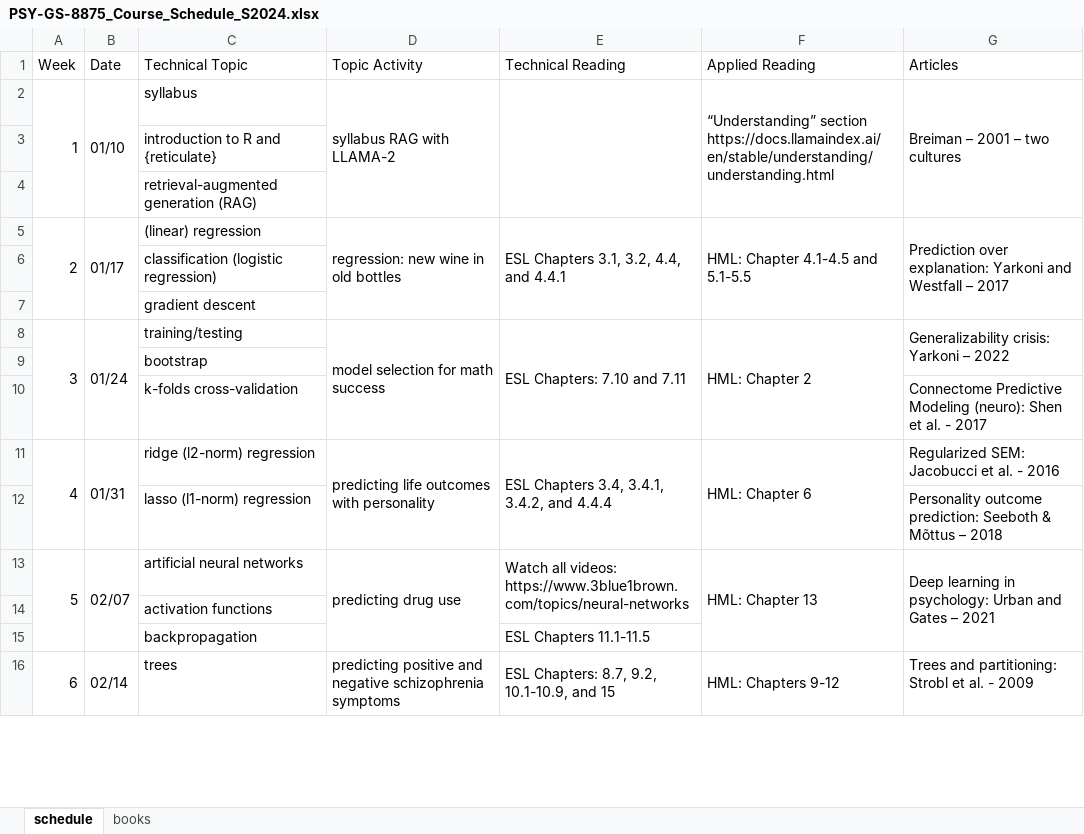
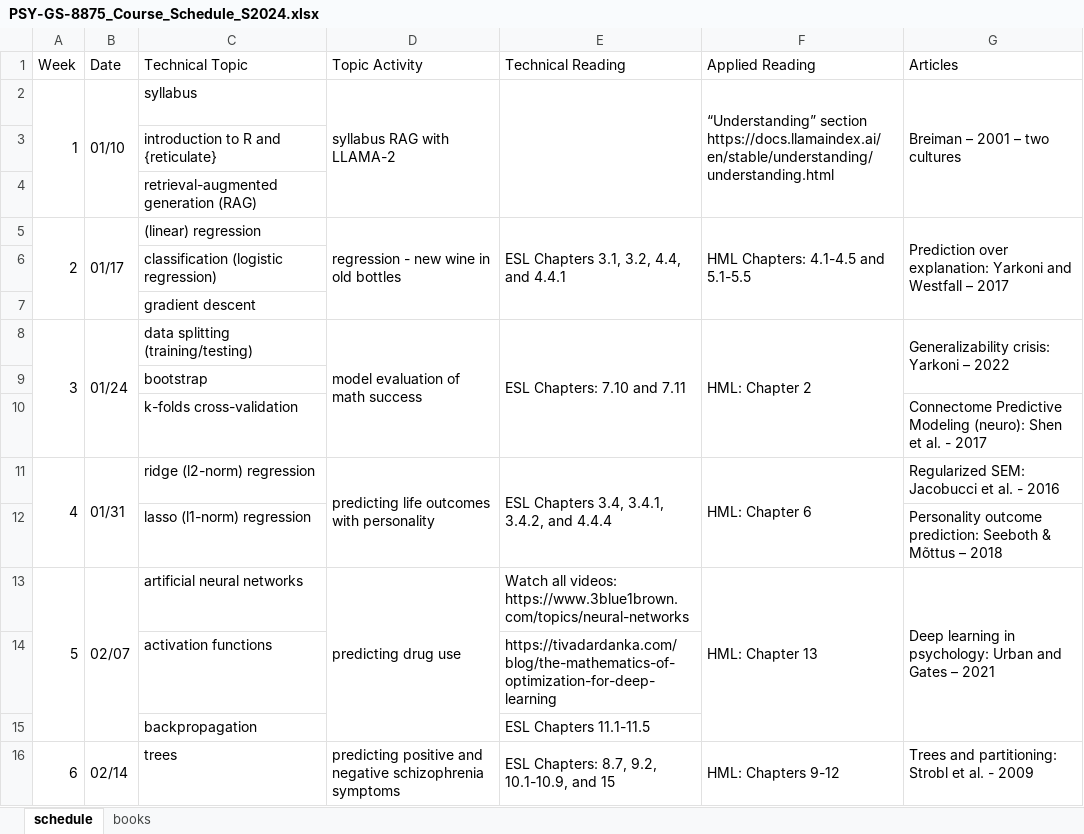
Before and after one commit to AlexChristensen/PSY-GS-8875_Behavioral-Data-Science, an Excel workbook: PSY-GS-8875_Course_Schedule_S2024.xlsx, sheet schedule, drawn as a sheet; only a part is shown; values as stored, in another font and other column widths than the file's, no cell formats; charts and pictures not drawn; the diff names each change by its address in the sheet, - before the commit and + after, or states it on an @@ line.

```diff
--- a/PSY-GS-8875_Course_Schedule_S2024.xlsx (sheet schedule)
+++ b/PSY-GS-8875_Course_Schedule_S2024.xlsx (sheet schedule)
-D5 (Topic Activity): regression: new wine in old bottles
+D5 (Topic Activity): regression - new wine in old bottles
-F5 (Applied Reading): HML: Chapter 4.1-4.5 and 5.1-5.5
+F5 (Applied Reading): HML Chapters: 4.1-4.5 and 5.1-5.5
-C8 (Technical Topic): training/testing
+C8 (Technical Topic): data splitting (training/testing)
-D8 (Topic Activity): model selection for math success
+D8 (Topic Activity): model evaluation of math success
-E13:E14 merged
-E14 (Technical Reading): (empty)
+E14 (Technical Reading): https://tivadardanka.com/blog/the-mathematics-of-optimization-for-deep-learning
```
Also changed, not shown: sheet books, cell formats, charts or pictures, 1 other file.
